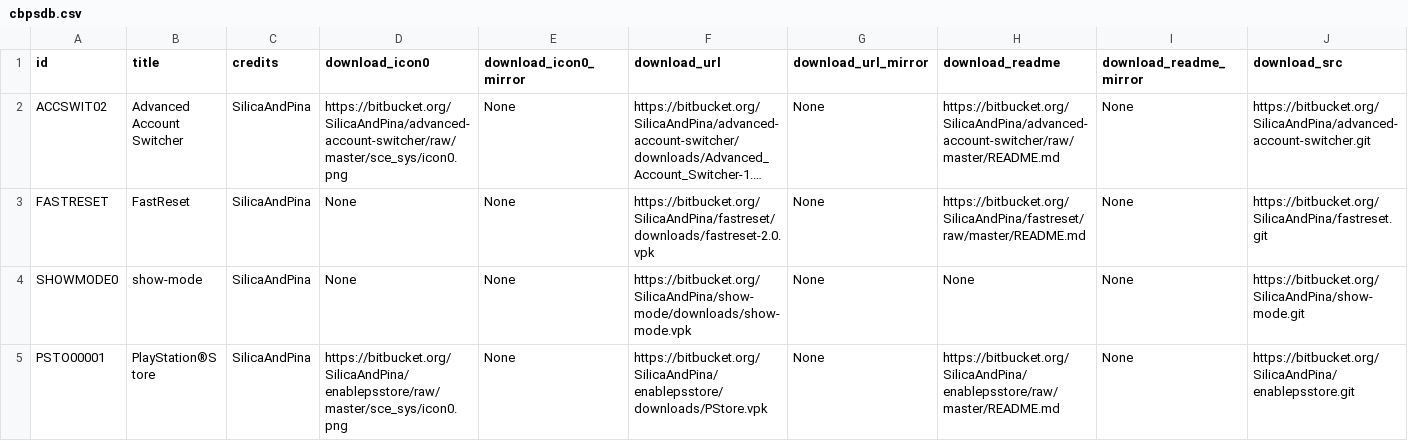
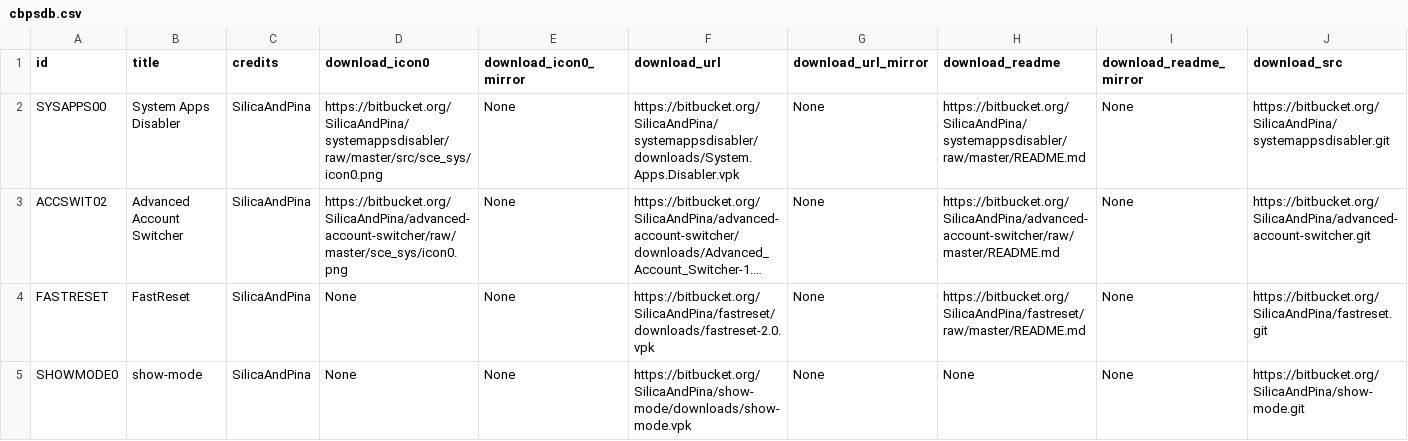
Before and after one commit to LiEnby/cbps-db, a CSV file: cbpsdb.csv, drawn as a sheet; only a part is shown; the shorter side is filled out with more unchanged rows; long unchanged cells end in …; rows hold the shown columns only; the diff names each change by its address in the sheet, - before the commit and + after, or states it on an @@ line.

Commit message:
add-entry-1121993395

```diff
--- a/cbpsdb.csv
+++ b/cbpsdb.csv
+row 2: SYSAPPS00 | System Apps Disabler | SilicaAndPina | https://bitbucket.org/SilicaAndPina/systemappsdisabler/raw/master/src/sce_sys/icon0.png | None | https://bitbucket.org/SilicaAndPina/systemappsdisabler/downloads/System.Apps.Disabler.vpk | None | https://bitbucket.org/SilicaAndPina/systemappsdisabler/raw/master/README.md | None | https://bitbucket.org/SilicaAndPina/systemappsdisabler.git
```
